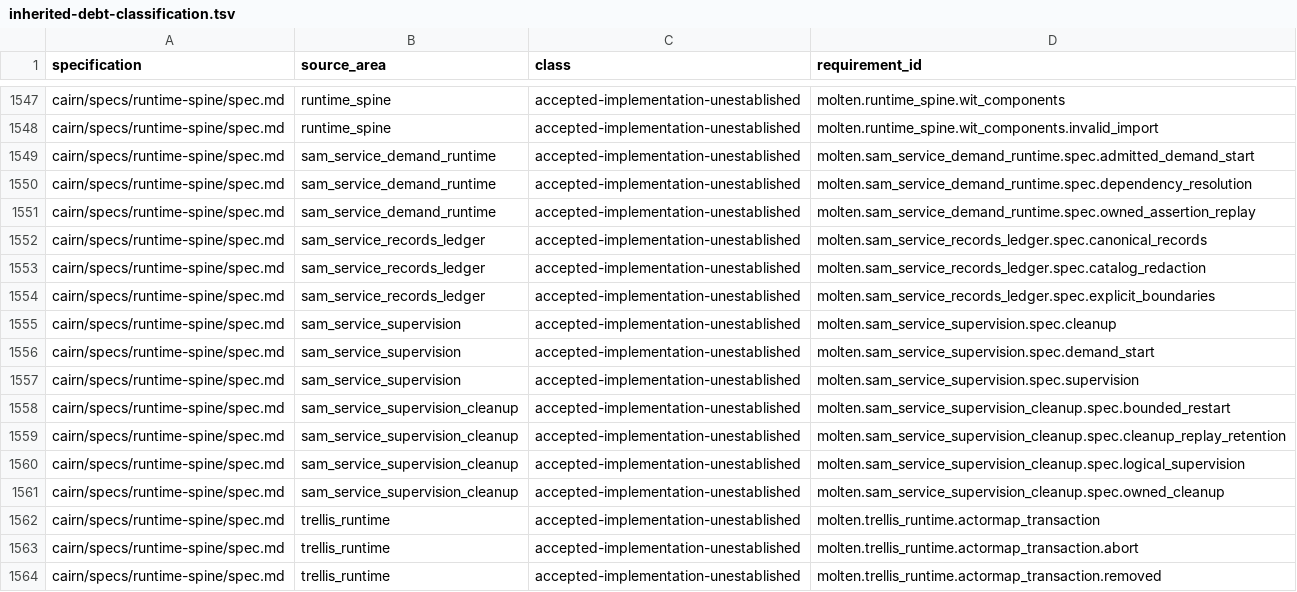
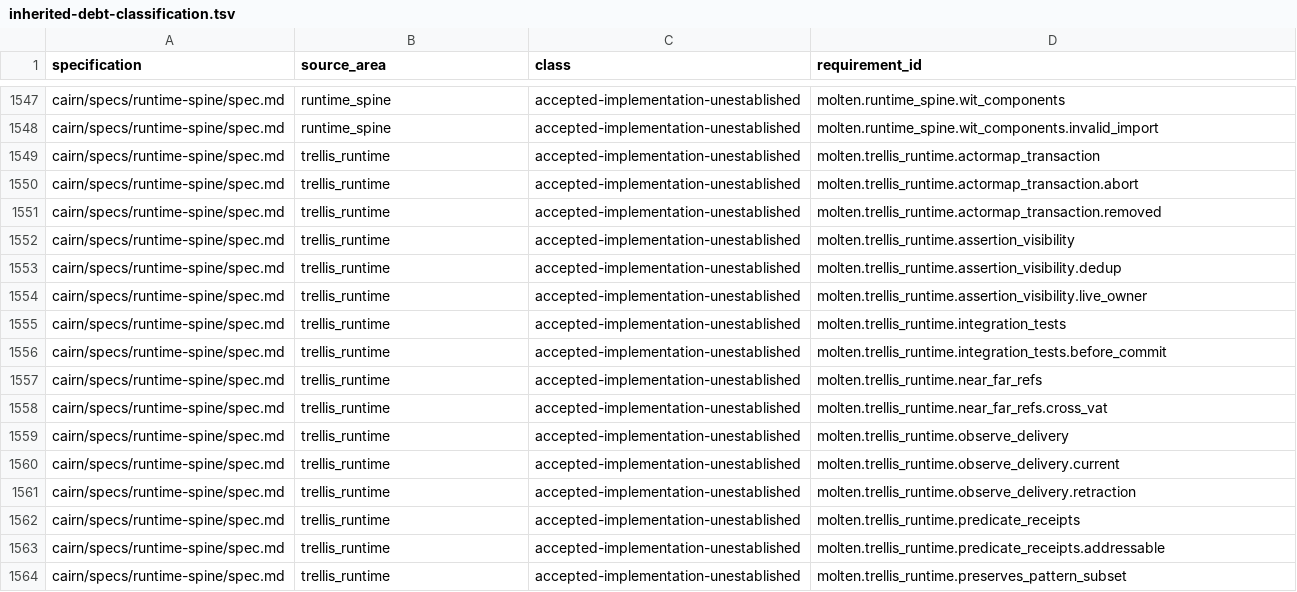
Before and after one commit to brittonr/aspen, a TSV file: evidence/tracey/inherited-debt-classification.tsv, drawn as a sheet; only a part is shown, gaps mark what is left out; the shorter side is filled out with more unchanged rows.

```diff
--- a/evidence/tracey/inherited-debt-classification.tsv
+++ b/evidence/tracey/inherited-debt-classification.tsv
@@ -1548,15 +1548,2 @@ cairn/specs/runtime-spine/spec.md	runtime_spine	accepted-implementation-unestabl
 cairn/specs/runtime-spine/spec.md	runtime_spine	accepted-implementation-unestablished	molten.runtime_spine.wit_components.invalid_import
-cairn/specs/runtime-spine/spec.md	sam_service_demand_runtime	accepted-implementation-unestablished	molten.sam_service_demand_runtime.spec.admitted_demand_start
-cairn/specs/runtime-spine/spec.md	sam_service_demand_runtime	accepted-implementation-unestablished	molten.sam_service_demand_runtime.spec.dependency_resolution
-cairn/specs/runtime-spine/spec.md	sam_service_demand_runtime	accepted-implementation-unestablished	molten.sam_service_demand_runtime.spec.owned_assertion_replay
-cairn/specs/runtime-spine/spec.md	sam_service_records_ledger	accepted-implementation-unestablished	molten.sam_service_records_ledger.spec.canonical_records
-cairn/specs/runtime-spine/spec.md	sam_service_records_ledger	accepted-implementation-unestablished	molten.sam_service_records_ledger.spec.catalog_redaction
-cairn/specs/runtime-spine/spec.md	sam_service_records_ledger	accepted-implementation-unestablished	molten.sam_service_records_ledger.spec.explicit_boundaries
-cairn/specs/runtime-spine/spec.md	sam_service_supervision	accepted-implementation-unestablished	molten.sam_service_supervision.spec.cleanup
-cairn/specs/runtime-spine/spec.md	sam_service_supervision	accepted-implementation-unestablished	molten.sam_service_supervision.spec.demand_start
-cairn/specs/runtime-spine/spec.md	sam_service_supervision	accepted-implementation-unestablished	molten.sam_service_supervision.spec.supervision
-cairn/specs/runtime-spine/spec.md	sam_service_supervision_cleanup	accepted-implementation-unestablished	molten.sam_service_supervision_cleanup.spec.bounded_restart
-cairn/specs/runtime-spine/spec.md	sam_service_supervision_cleanup	accepted-implementation-unestablished	molten.sam_service_supervision_cleanup.spec.cleanup_replay_retention
-cairn/specs/runtime-spine/spec.md	sam_service_supervision_cleanup	accepted-implementation-unestablished	molten.sam_service_supervision_cleanup.spec.logical_supervision
-cairn/specs/runtime-spine/spec.md	sam_service_supervision_cleanup	accepted-implementation-unestablished	molten.sam_service_supervision_cleanup.spec.owned_cleanup
 cairn/specs/runtime-spine/spec.md	trellis_runtime	accepted-implementation-unestablished	molten.trellis_runtime.actormap_transaction
```
Also changed, not shown: 26 other files.
